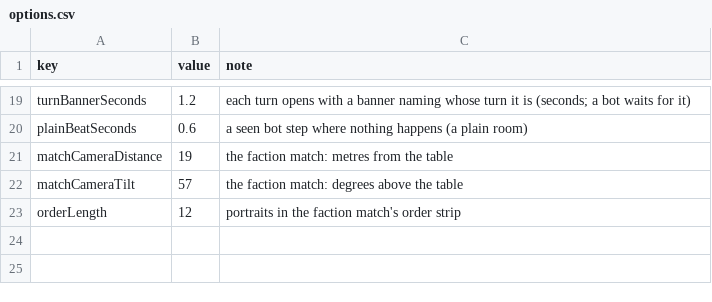
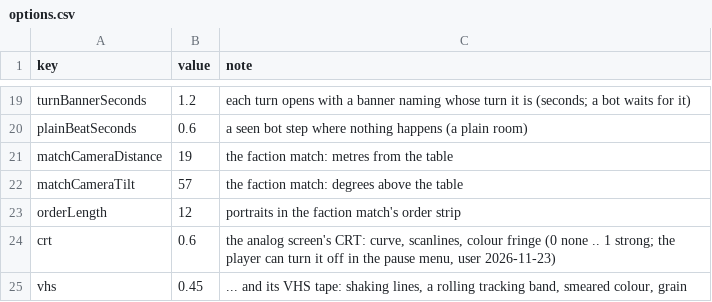
Before and after one commit to FinisTP/engine-study, a CSV file: plugins/last-curtain/apps/LastCurtain/assets/options.csv, drawn as a sheet; only a part is shown, gaps mark what is left out.

```diff
--- a/plugins/last-curtain/apps/LastCurtain/assets/options.csv
+++ b/plugins/last-curtain/apps/LastCurtain/assets/options.csv
@@ -23 +23,3 @@ matchCameraTilt,57,the faction match: degrees above the table
 orderLength,12,portraits in the faction match's order strip
+crt,0.6,"the analog screen's CRT: curve, scanlines, colour fringe (0 none .. 1 strong; the player can turn it off in the pause menu, user 2026-11-23)"
+vhs,0.45,"... and its VHS tape: shaking lines, a rolling tracking band, smeared colour, grain"
```
Also changed, not shown: 30 other files.
